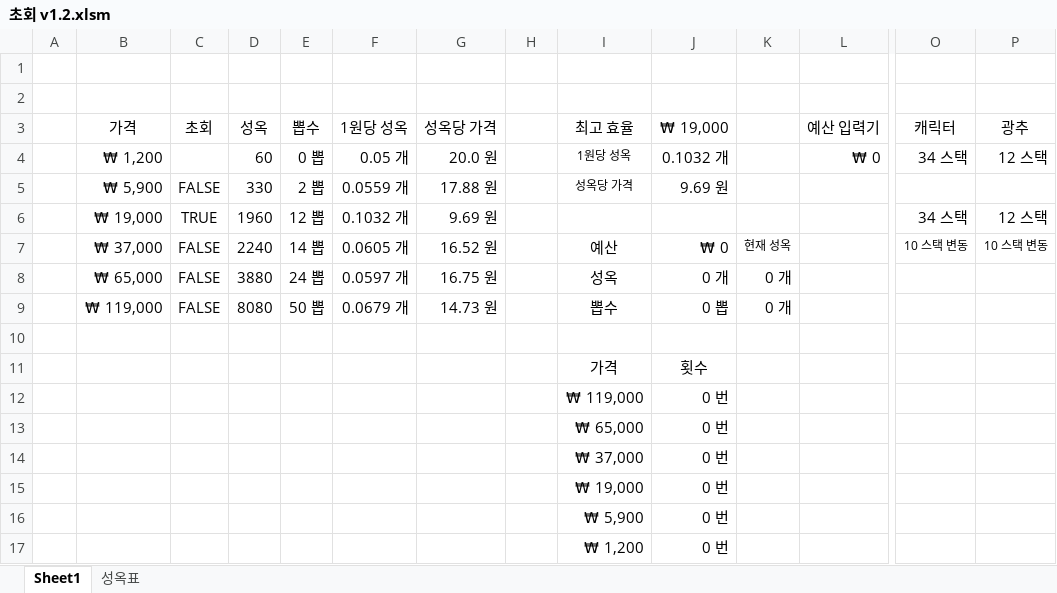
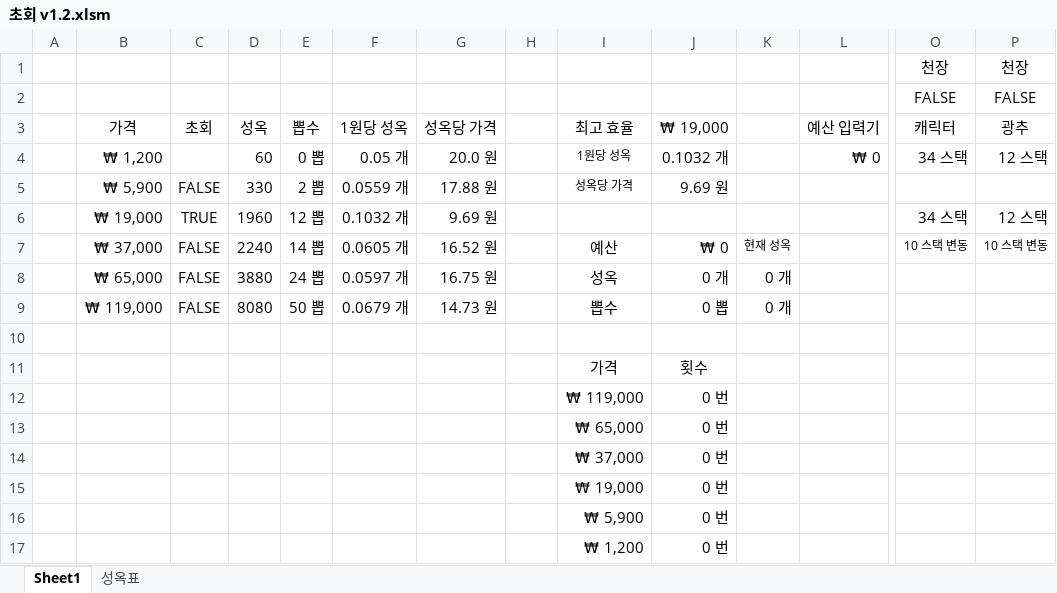
Before and after one commit to xudhidvxidgxn/others, an Excel workbook: 초회 v1.2.xlsm, sheet Sheet1, drawn as a sheet; only a part is shown, gaps mark what is left out; values as stored, in another font and other column widths than the file's, no borders; charts and pictures and conditional formats not drawn; rows hold the shown columns only; the diff names each change by its address in the sheet, - before the commit and + after, or states it on an @@ line.

Commit message:
asdf

```diff
--- a/초회 v1.2.xlsm (sheet Sheet1)
+++ b/초회 v1.2.xlsm (sheet Sheet1)
-row 1: (empty)
+row 1:  |  |  |  |  |  |  |  |  |  |  |  | 천장 | 천장
-row 2: (empty)
+row 2:  |  |  |  |  |  |  |  |  |  |  |  | FALSE | FALSE
```
